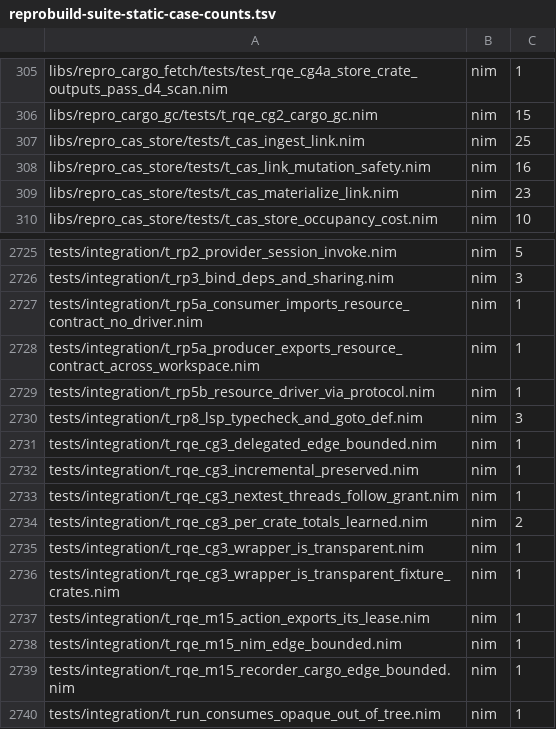
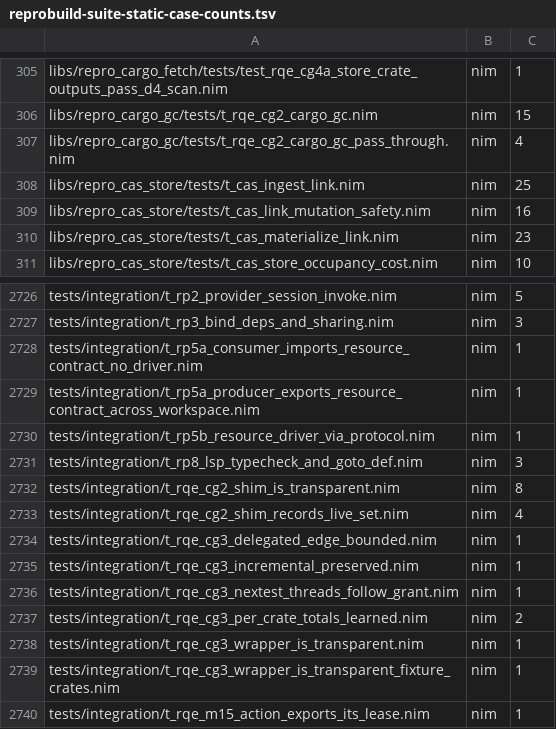
Before and after one commit to metacraft-labs/reprobuild, a TSV file: scripts/reprobuild-suite-static-case-counts.tsv, drawn as a sheet; only a part is shown, gaps mark what is left out; the shorter side is filled out with more unchanged rows.

```diff
--- a/scripts/reprobuild-suite-static-case-counts.tsv
+++ b/scripts/reprobuild-suite-static-case-counts.tsv
@@ -306,2 +306,3 @@ libs/repro_cargo_fetch/tests/test_rqe_cg4a_store_crate_outputs_pass_d4_scan.nim
 libs/repro_cargo_gc/tests/t_rqe_cg2_cargo_gc.nim	nim	15
+libs/repro_cargo_gc/tests/t_rqe_cg2_cargo_gc_pass_through.nim	nim	4
 libs/repro_cas_store/tests/t_cas_ingest_link.nim	nim	25
@@ -2730,2 +2731,4 @@ tests/integration/t_rp5b_resource_driver_via_protocol.nim	nim	1
 tests/integration/t_rp8_lsp_typecheck_and_goto_def.nim	nim	3
+tests/integration/t_rqe_cg2_shim_is_transparent.nim	nim	8
+tests/integration/t_rqe_cg2_shim_records_live_set.nim	nim	4
 tests/integration/t_rqe_cg3_delegated_edge_bounded.nim	nim	1
```
Also changed, not shown: 2 other files.
